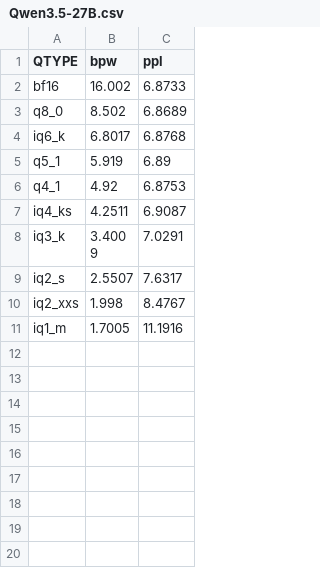
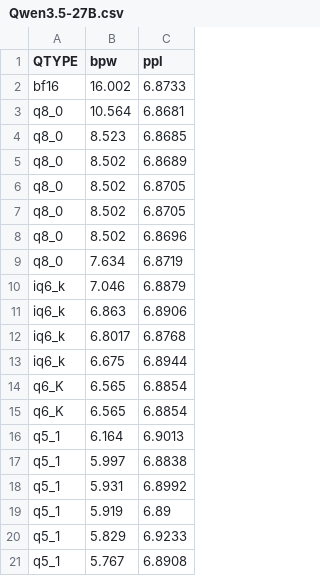
Before and after one commit to Thireus/GGUF-Tool-Suite, a CSV file: ppl_graphs/Qwen3.5-27B.csv, drawn as a sheet; only a part is shown; the shorter side is filled out with more unchanged rows; the diff covers the shown part only; the diff names each change by its address in the sheet, - before the commit and + after, or states it on an @@ line.

Commit message:
Qwen3.5-27B other GGUFs

```diff
--- a/ppl_graphs/Qwen3.5-27B.csv
+++ b/ppl_graphs/Qwen3.5-27B.csv
+row 3: q8_0 | 10.564 | 6.8681
+row 4: q8_0 | 8.523 | 6.8685
+row 6: q8_0 | 8.502 | 6.8705
+row 7: q8_0 | 8.502 | 6.8705
+row 8: q8_0 | 8.502 | 6.8696
+row 9: q8_0 | 7.634 | 6.8719
+row 10: iq6_k | 7.046 | 6.8879
+row 11: iq6_k | 6.863 | 6.8906
+row 13: iq6_k | 6.675 | 6.8944
+row 14: q6_K | 6.565 | 6.8854
+row 15: q6_K | 6.565 | 6.8854
+row 16: q5_1 | 6.164 | 6.9013
+row 17: q5_1 | 5.997 | 6.8838
+row 18: q5_1 | 5.931 | 6.8992
+row 20: q5_1 | 5.829 | 6.9233
+row 21: q5_1 | 5.767 | 6.8908
```
Also changed, not shown: 45 added rows elsewhere in this file, 24 other files.
